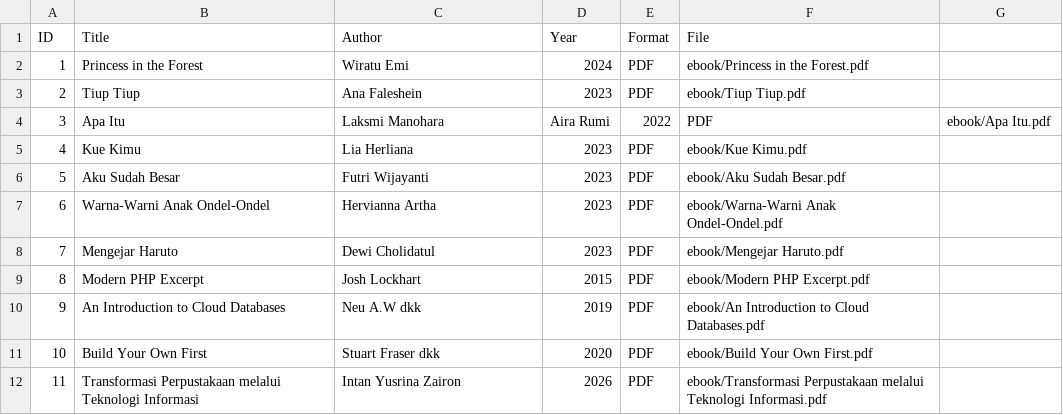
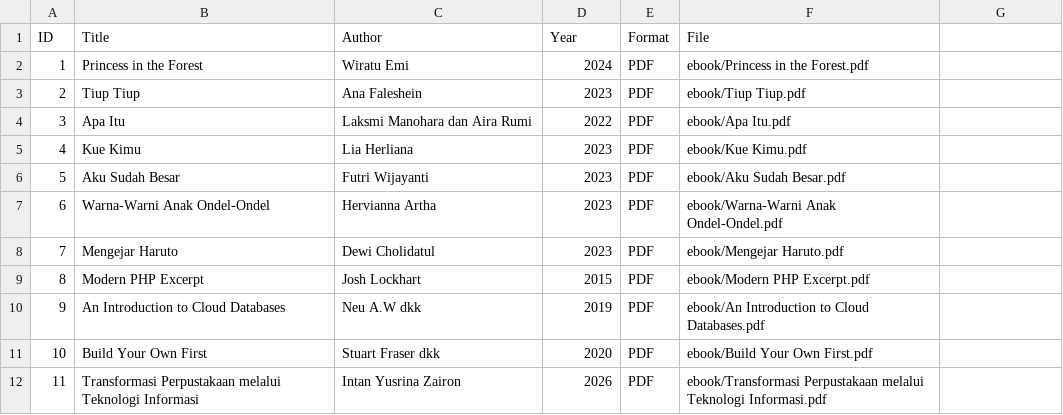
Before and after one commit to dwiarissanti-artrion/perpustakaandigital, a CSV file: metadata/metadata.csv, drawn as a sheet.

Commit message:
Update author name for 'Apa Itu' in metadata.csv

```diff
--- a/metadata/metadata.csv
+++ b/metadata/metadata.csv
@@ -3,3 +3,3 @@ ID,Title,Author,Year,Format,File
 2,Tiup Tiup,Ana Faleshein,2023,PDF,ebook/Tiup Tiup.pdf
-3,Apa Itu,Laksmi Manohara,Aira Rumi,2022,PDF,ebook/Apa Itu.pdf
+3,Apa Itu,Laksmi Manohara dan Aira Rumi,2022,PDF,ebook/Apa Itu.pdf
 4,Kue Kimu,Lia Herliana,2023,PDF,ebook/Kue Kimu.pdf
```
